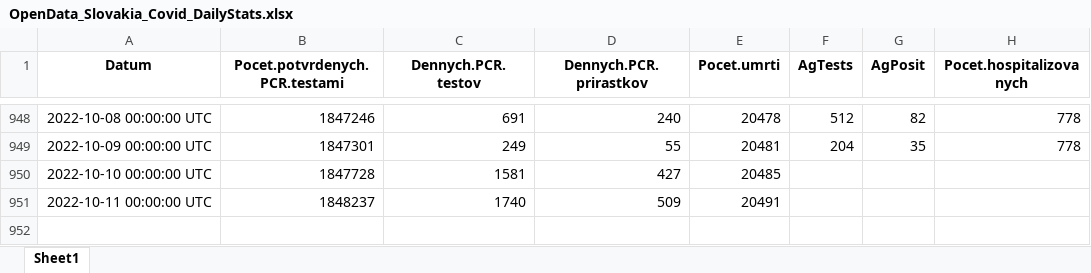
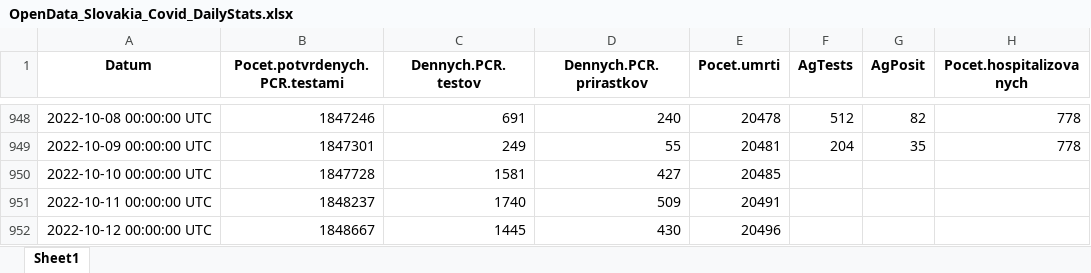
Before and after one commit to Institut-zdravotnych-analyz/covid19-data, an Excel workbook: DailyStats/OpenData_Slovakia_Covid_DailyStats.xlsx, sheet Sheet1, drawn as a sheet; only a part is shown, gaps mark what is left out; values as stored, in another font and other column widths than the file's, no borders; the diff names each change by its address in the sheet, - before the commit and + after, or states it on an @@ line.

```diff
--- a/DailyStats/OpenData_Slovakia_Covid_DailyStats.xlsx (sheet Sheet1)
+++ b/DailyStats/OpenData_Slovakia_Covid_DailyStats.xlsx (sheet Sheet1)
+row 952: 2022-10-12 00:00:00 UTC | 1848667 | 1445 | 430 | 20496
```
Also changed, not shown: 2 other files.
